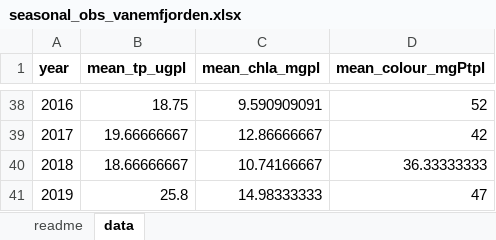
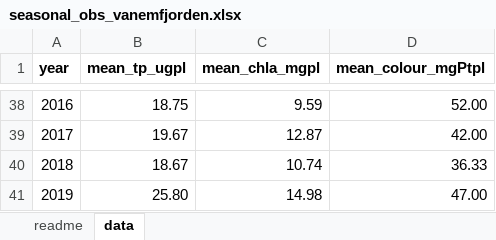
Before and after one commit to NIVANorge/watexr_voila_app, an Excel workbook: app/chemistry_data/seasonal_obs_vanemfjorden.xlsx, sheet data, drawn as a sheet; only a part is shown, gaps mark what is left out; values as stored, in another font and other column widths than the file's, no borders; the diff covers the shown part only; the diff names each change by its address in the sheet, - before the commit and + after, or states it on an @@ line.

Commit message:
Update seasonal_obs_vanemfjorden.xlsx

```diff
--- a/app/chemistry_data/seasonal_obs_vanemfjorden.xlsx (sheet data)
+++ b/app/chemistry_data/seasonal_obs_vanemfjorden.xlsx (sheet data)
-C38 (mean_chla_mgpl): 9.590909091
+C38 (mean_chla_mgpl): 9.59
-D38 (mean_colour_mgPtpl): 52
+D38 (mean_colour_mgPtpl): 52.00
-B39 (mean_tp_ugpl): 19.66666667
+B39 (mean_tp_ugpl): 19.67
-C39 (mean_chla_mgpl): 12.86666667
+C39 (mean_chla_mgpl): 12.87
-D39 (mean_colour_mgPtpl): 42
+D39 (mean_colour_mgPtpl): 42.00
-B40 (mean_tp_ugpl): 18.66666667
+B40 (mean_tp_ugpl): 18.67
-C40 (mean_chla_mgpl): 10.74166667
+C40 (mean_chla_mgpl): 10.74
-D40 (mean_colour_mgPtpl): 36.33333333
+D40 (mean_colour_mgPtpl): 36.33
-B41 (mean_tp_ugpl): 25.8
+B41 (mean_tp_ugpl): 25.80
-C41 (mean_chla_mgpl): 14.98333333
+C41 (mean_chla_mgpl): 14.98
-D41 (mean_colour_mgPtpl): 47
+D41 (mean_colour_mgPtpl): 47.00
```
Also changed, not shown: 94 edited cells elsewhere in this sheet, charts or pictures.
